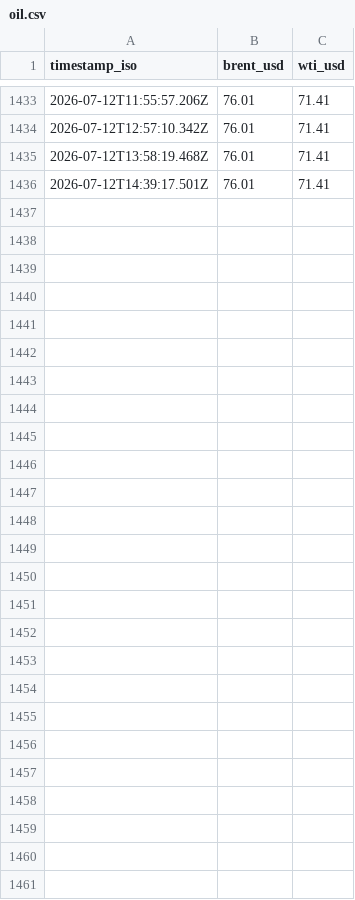
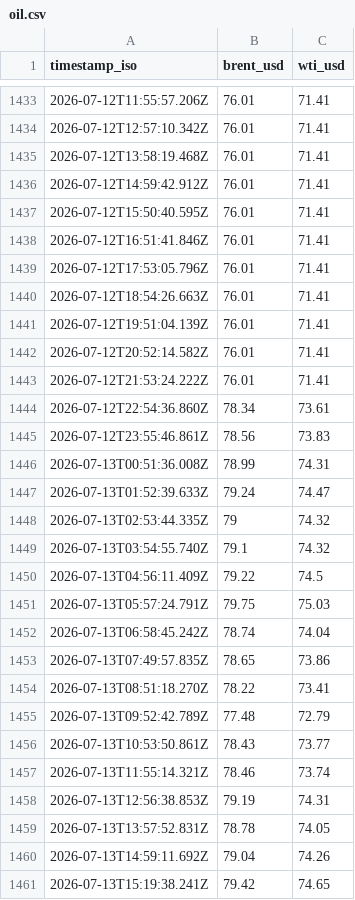
Before and after one commit to jasonhjohnson/strait-of-hormuz-data, a CSV file: data/oil.csv, drawn as a sheet; only a part is shown, gaps mark what is left out.

```diff
--- a/data/oil.csv
+++ b/data/oil.csv
@@ -1435,2 +1435,27 @@ timestamp_iso,brent_usd,wti_usd
 2026-07-12T13:58:19.468Z,76.01,71.41
-2026-07-12T14:39:17.501Z,76.01,71.41
+2026-07-12T14:59:42.912Z,76.01,71.41
+2026-07-12T15:50:40.595Z,76.01,71.41
+2026-07-12T16:51:41.846Z,76.01,71.41
+2026-07-12T17:53:05.796Z,76.01,71.41
+2026-07-12T18:54:26.663Z,76.01,71.41
+2026-07-12T19:51:04.139Z,76.01,71.41
+2026-07-12T20:52:14.582Z,76.01,71.41
+2026-07-12T21:53:24.222Z,76.01,71.41
+2026-07-12T22:54:36.860Z,78.34,73.61
+2026-07-12T23:55:46.861Z,78.56,73.83
+2026-07-13T00:51:36.008Z,78.99,74.31
+2026-07-13T01:52:39.633Z,79.24,74.47
+2026-07-13T02:53:44.335Z,79,74.32
+2026-07-13T03:54:55.740Z,79.1,74.32
+2026-07-13T04:56:11.409Z,79.22,74.5
+2026-07-13T05:57:24.791Z,79.75,75.03
+2026-07-13T06:58:45.242Z,78.74,74.04
+2026-07-13T07:49:57.835Z,78.65,73.86
+2026-07-13T08:51:18.270Z,78.22,73.41
+2026-07-13T09:52:42.789Z,77.48,72.79
+2026-07-13T10:53:50.861Z,78.43,73.77
+2026-07-13T11:55:14.321Z,78.46,73.74
+2026-07-13T12:56:38.853Z,79.19,74.31
+2026-07-13T13:57:52.831Z,78.78,74.05
+2026-07-13T14:59:11.692Z,79.04,74.26
+2026-07-13T15:19:38.241Z,79.42,74.65
```
Also changed, not shown: data/events.csv, data/hormuz-index-daily.csv, 5 other files.
